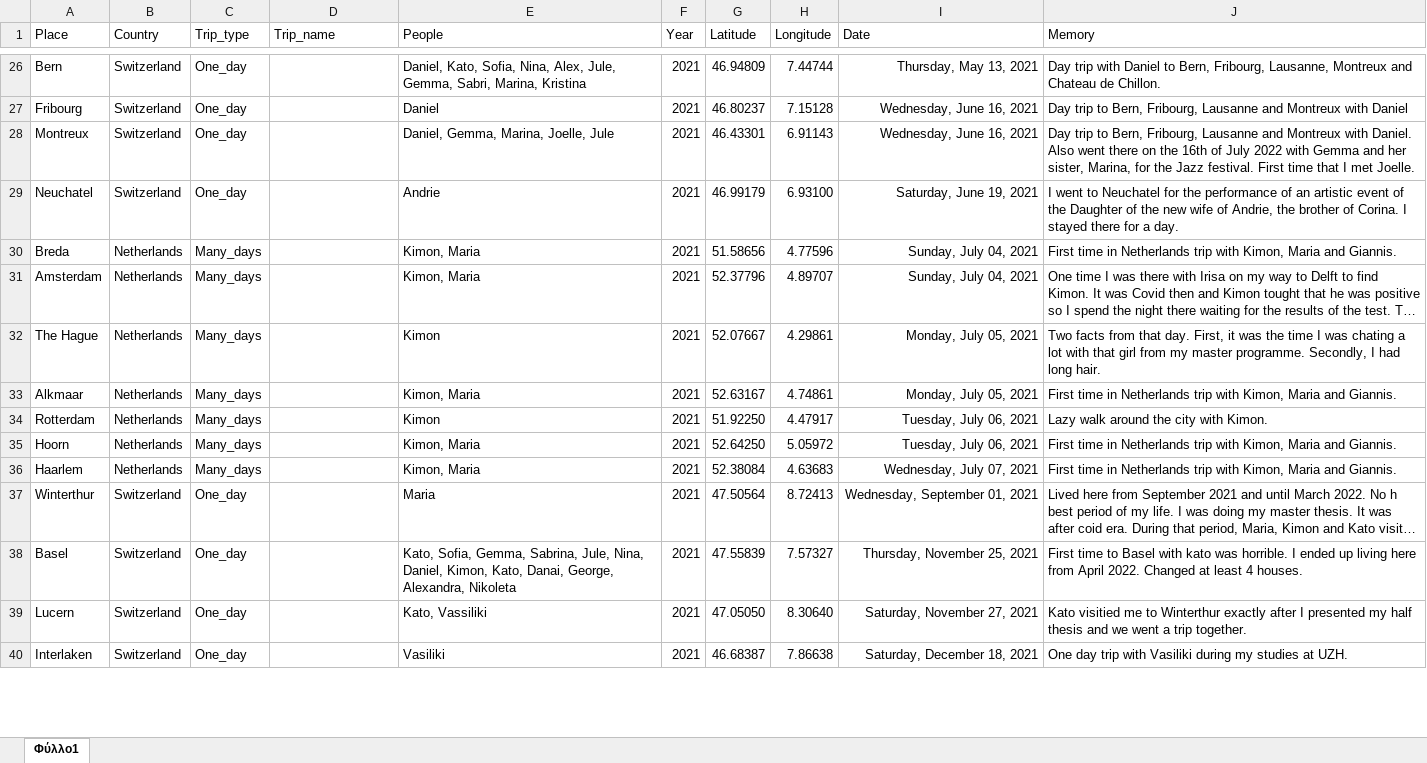
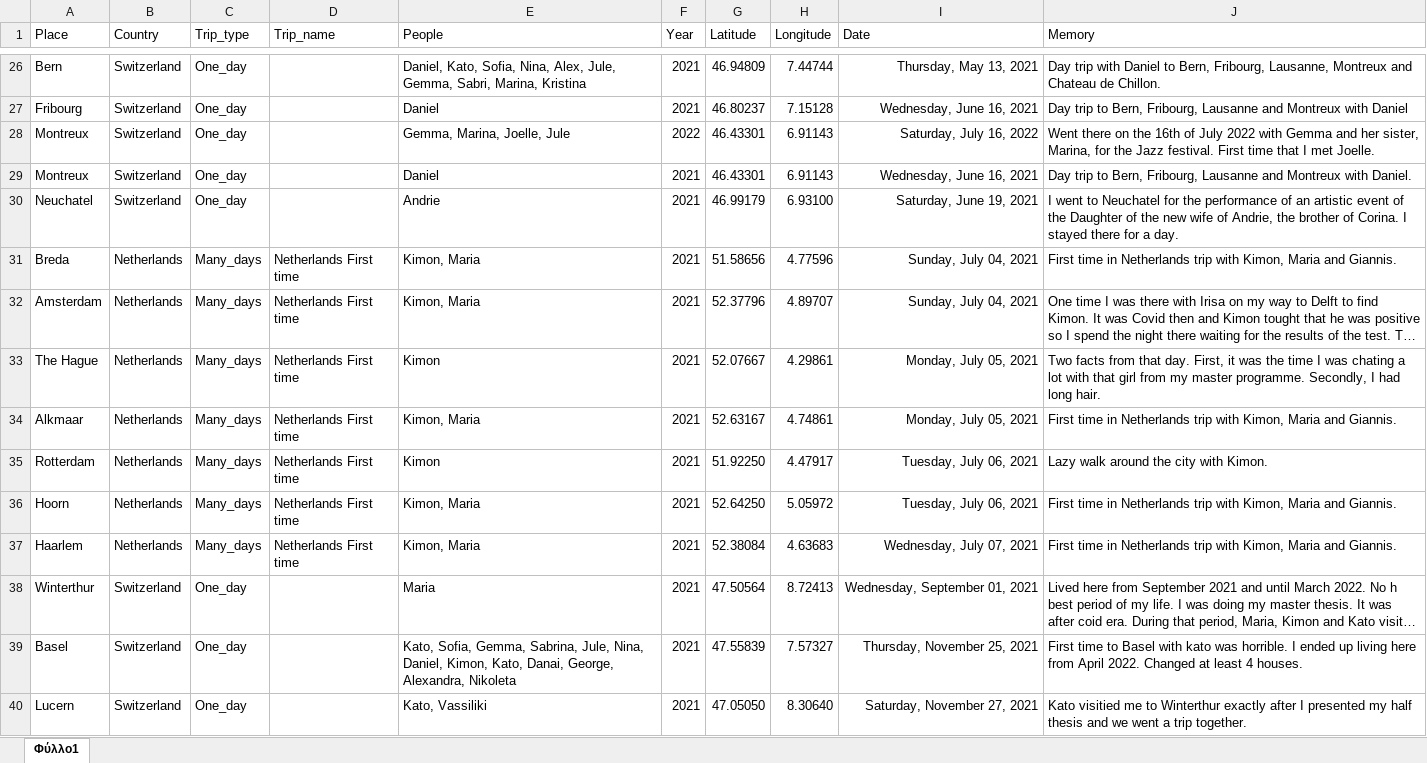
Before and after one commit to G-Kazantzidis/Places, an Excel workbook: Places_V2.xlsx, sheet Φύλλο1, drawn as a sheet; only a part is shown, gaps mark what is left out; the shorter side is filled out with more unchanged rows; long unchanged cells end in …; values as stored, in another font and other column widths than the file's, no borders; addresses are those after the commit; the diff covers the shown part only; the diff names each change by its address in the sheet, - before the commit and + after, or states it on an @@ line.

```diff
--- a/Places_V2.xlsx (sheet Φύλλο1)
+++ b/Places_V2.xlsx (sheet Φύλλο1)
+row 28: Montreux | Switzerland | One_day |  | Gemma, Marina, Joelle, Jule | 2022 | 46.43301 | 6.91143 | Saturday, July 16, 2022 | Went there on the 16th of July 2022 with Gemma and her sister, Marina, for the Jazz festival. First time that I met Joelle.
-E29 (People): Daniel, Gemma, Marina, Joelle, Jule
+E29 (People): Daniel
-J29 (Memory): …with Daniel. Also went there on the 16th of July 2022 with Gemma and her sister, Marina, for the Jazz festival. First time that I met Joelle.
+J29 (Memory): …with Daniel.
-D31:D37 (Trip_name): (empty)
+D31:D37 (Trip_name): Netherlands First time
```
Also changed, not shown: 1 added row and 12 edited cells elsewhere in this sheet, 1 other file.
